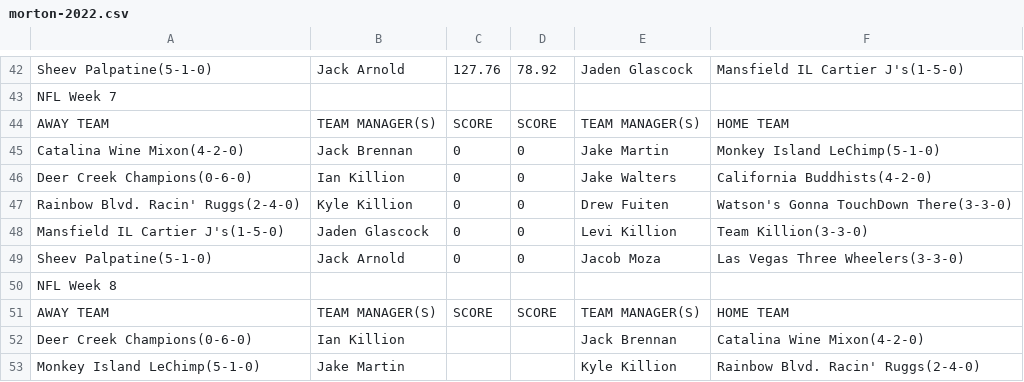
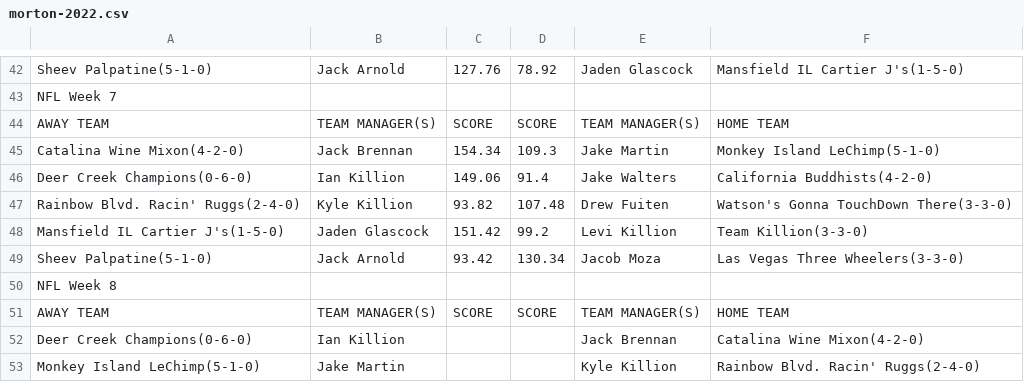
Before and after one commit to jackarnold84/fantasy-forecaster, a CSV file: data/morton-2022.csv, drawn as a sheet; only a part is shown, gaps mark what is left out.

```diff
--- a/data/morton-2022.csv
+++ b/data/morton-2022.csv
@@ -44,7 +44,7 @@ NFL Week 7,,,,,
 AWAY TEAM,TEAM MANAGER(S),SCORE,SCORE,TEAM MANAGER(S),HOME TEAM
-Catalina Wine Mixon(4-2-0),Jack Brennan,0,0,Jake Martin,Monkey Island LeChimp(5-1-0)
-Deer Creek Champions(0-6-0),Ian Killion,0,0,Jake Walters,California Buddhists(4-2-0)
-Rainbow Blvd. Racin' Ruggs(2-4-0),Kyle Killion,0,0,Drew Fuiten,Watson's Gonna TouchDown There(3-3-0)
-Mansfield IL Cartier J's(1-5-0),Jaden Glascock,0,0,Levi Killion,Team Killion(3-3-0)
-Sheev Palpatine(5-1-0),Jack Arnold,0,0,Jacob Moza,Las Vegas Three Wheelers(3-3-0)
+Catalina Wine Mixon(4-2-0),Jack Brennan,154.34,109.3,Jake Martin,Monkey Island LeChimp(5-1-0)
+Deer Creek Champions(0-6-0),Ian Killion,149.06,91.4,Jake Walters,California Buddhists(4-2-0)
+Rainbow Blvd. Racin' Ruggs(2-4-0),Kyle Killion,93.82,107.48,Drew Fuiten,Watson's Gonna TouchDown There(3-3-0)
+Mansfield IL Cartier J's(1-5-0),Jaden Glascock,151.42,99.2,Levi Killion,Team Killion(3-3-0)
+Sheev Palpatine(5-1-0),Jack Arnold,93.42,130.34,Jacob Moza,Las Vegas Three Wheelers(3-3-0)
 NFL Week 8,,,,,
```
Also changed, not shown: data/capitalone-2022.csv, data/purdue-2022.csv, 7 other files.
